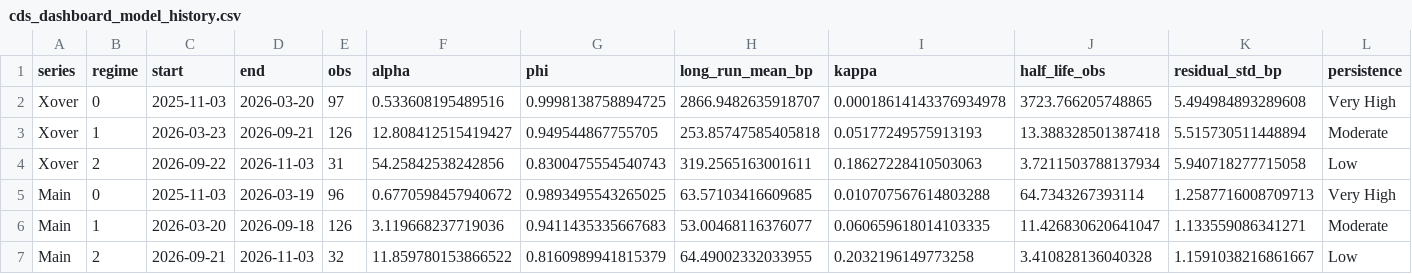
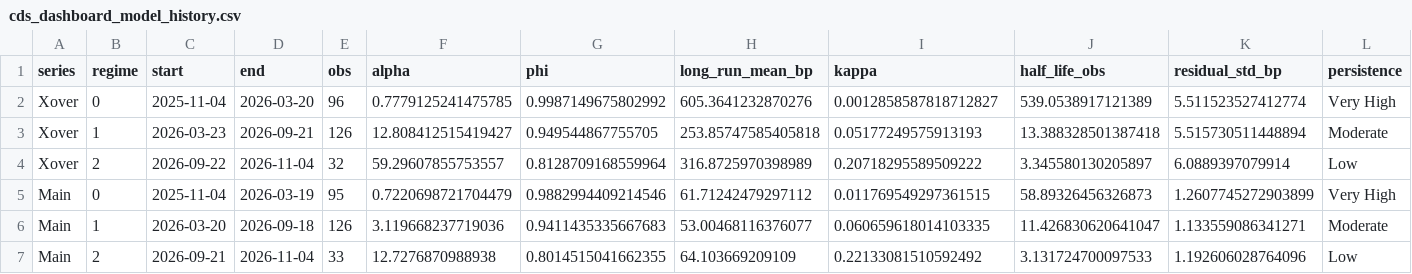
Before and after one commit to YieldShock13/CDX-Crossover, a CSV file: data/cds_dashboard_model_history.csv, drawn as a sheet; only a part is shown; the diff covers the shown part only.

```diff
--- a/data/cds_dashboard_model_history.csv
+++ b/data/cds_dashboard_model_history.csv
@@ -1,7 +1,7 @@
 series,regime,start,end,obs,alpha,phi,long_run_mean_bp,kappa,half_life_obs,residual_std_bp,persistence
-Xover,0,2025-11-03,2026-03-20,97,0.533608195489516,0.9998138758894725,2866.9482635918707,0.00018614143376934978,3723.766205748865,5.494984893289608,Very High
+Xover,0,2025-11-04,2026-03-20,96,0.7779125241475785,0.9987149675802992,605.3641232870276,0.0012858587818712827,539.0538917121389,5.511523527412774,Very High
 Xover,1,2026-03-23,2026-09-21,126,12.808412515419427,0.949544867755705,253.85747585405818,0.05177249575913193,13.388328501387418,5.515730511448894,Moderate
-Xover,2,2026-09-22,2026-11-03,31,54.25842538242856,0.8300475554540743,319.2565163001611,0.18627228410503063,3.7211503788137934,5.940718277715058,Low
-Main,0,2025-11-03,2026-03-19,96,0.6770598457940672,0.9893495543265025,63.57103416609685,0.010707567614803288,64.7343267393114,1.2587716008709713,Very High
+Xover,2,2026-09-22,2026-11-04,32,59.29607855753557,0.8128709168559964,316.8725970398989,0.20718295589509222,3.345580130205897,6.0889397079914,Low
+Main,0,2025-11-04,2026-03-19,95,0.7220698721704479,0.9882994409214546,61.71242479297112,0.011769549297361515,58.89326456326873,1.2607745272903899,Very High
 Main,1,2026-03-20,2026-09-18,126,3.119668237719036,0.9411435335667683,53.00468116376077,0.060659618014103335,11.426830620641047,1.133559086341271,Moderate
-Main,2,2026-09-21,2026-11-03,32,11.859780153866522,0.8160989941815379,64.49002332033955,0.2032196149773258,3.410828136040328,1.1591038216861667,Low
+Main,2,2026-09-21,2026-11-04,33,12.7276870988938,0.8014515041662355,64.103669209109,0.22133081510592492,3.131724700097533,1.192606028764096,Low
```
Also changed, not shown: 16 edited cells elsewhere in this file, data/cds_contract_series.csv, data/cds_dashboard_history.csv, 1 other file.
